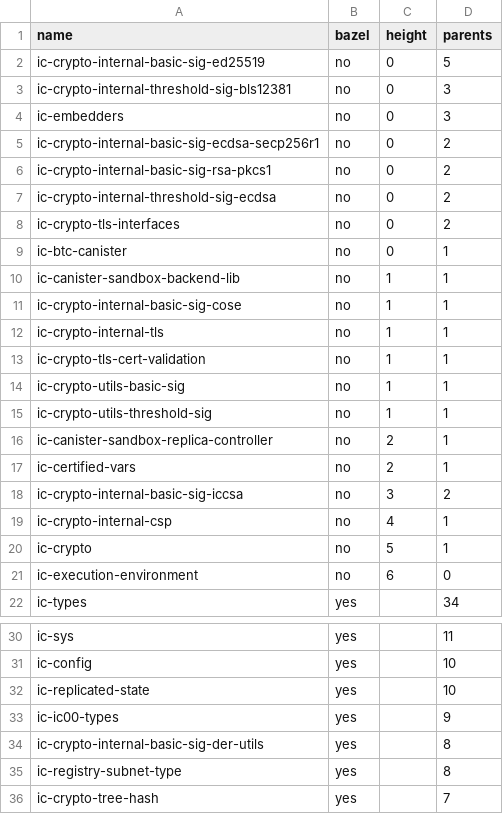
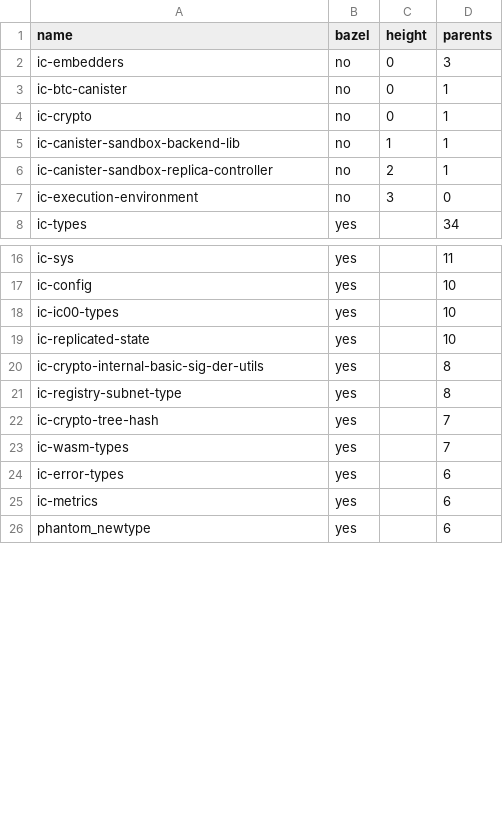
Before and after one commit to maksymar/ic-cargo-to-bazel-utils, a CSV file: output/ic-execution-environment.csv, drawn as a sheet; only a part is shown, gaps mark what is left out; the shorter side is filled out with more unchanged rows; the diff covers the shown part only.

```diff
--- a/output/ic-execution-environment.csv
+++ b/output/ic-execution-environment.csv
@@ -1,22 +1,8 @@
 name,bazel,height,parents
-ic-crypto-internal-basic-sig-ed25519,no,0,5
-ic-crypto-internal-threshold-sig-bls12381,no,0,3
 ic-embedders,no,0,3
-ic-crypto-internal-basic-sig-ecdsa-secp256r1,no,0,2
-ic-crypto-internal-basic-sig-rsa-pkcs1,no,0,2
-ic-crypto-internal-threshold-sig-ecdsa,no,0,2
-ic-crypto-tls-interfaces,no,0,2
 ic-btc-canister,no,0,1
+ic-crypto,no,0,1
 ic-canister-sandbox-backend-lib,no,1,1
-ic-crypto-internal-basic-sig-cose,no,1,1
-ic-crypto-internal-tls,no,1,1
-ic-crypto-tls-cert-validation,no,1,1
-ic-crypto-utils-basic-sig,no,1,1
-ic-crypto-utils-threshold-sig,no,1,1
 ic-canister-sandbox-replica-controller,no,2,1
-ic-certified-vars,no,2,1
-ic-crypto-internal-basic-sig-iccsa,no,3,2
-ic-crypto-internal-csp,no,4,1
-ic-crypto,no,5,1
-ic-execution-environment,no,6,0
+ic-execution-environment,no,3,0
 ic-types,yes,,34
@@ -31,4 +17,4 @@ ic-sys,yes,,11
 ic-config,yes,,10
+ic-ic00-types,yes,,10
 ic-replicated-state,yes,,10
-ic-ic00-types,yes,,9
 ic-crypto-internal-basic-sig-der-utils,yes,,8
```
Also changed, not shown: 15 added rows and 1 removed row elsewhere in this file, output/all-dev.csv, output/all.csv, 8 other files.
